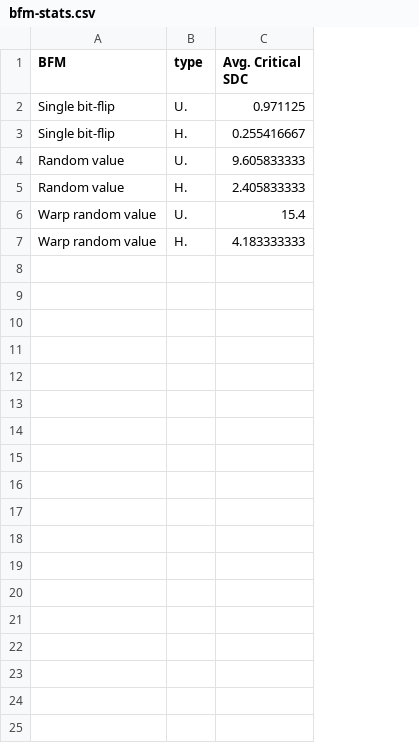
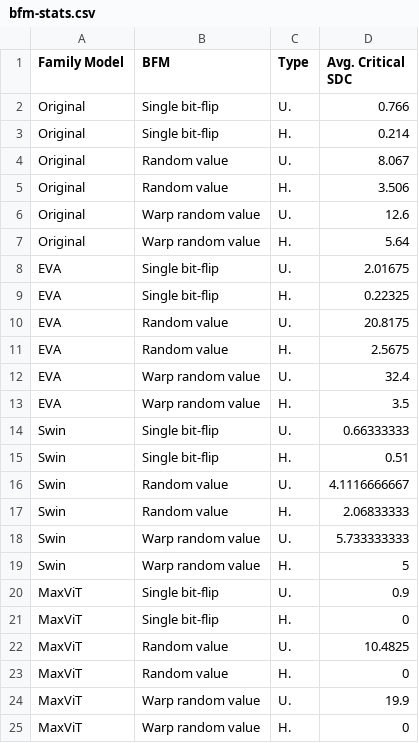
Before and after one commit to lucasrqt/sample_tool, a CSV file: results/bfm-stats.csv, drawn as a sheet; addresses are those after the commit; the diff names each change by its address in the sheet, - before the commit and + after, or states it on an @@ line.

```diff
--- a/results/bfm-stats.csv
+++ b/results/bfm-stats.csv
+column A (Family Model), rows 2-7: all Original
-C1: type
+C1: Type
-D2 (Avg. Critical SDC): 0.971125
+D2 (Avg. Critical SDC): 0.766
-D3 (Avg. Critical SDC): 0.255416667
+D3 (Avg. Critical SDC): 0.214
-D4 (Avg. Critical SDC): 9.605833333
+D4 (Avg. Critical SDC): 8.067
-D5 (Avg. Critical SDC): 2.405833333
+D5 (Avg. Critical SDC): 3.506
-D6 (Avg. Critical SDC): 15.4
+D6 (Avg. Critical SDC): 12.6
-D7 (Avg. Critical SDC): 4.183333333
+D7 (Avg. Critical SDC): 5.64
+row 8: EVA | Single bit-flip | U. | 2.01675
+row 9: EVA | Single bit-flip | H. | 0.22325
+row 10: EVA | Random value | U. | 20.8175
+row 11: EVA | Random value | H. | 2.5675
+row 12: EVA | Warp random value | U. | 32.4
+row 13: EVA | Warp random value | H. | 3.5
+row 14: Swin | Single bit-flip | U. | 0.66333333
+row 15: Swin | Single bit-flip | H. | 0.51
+row 16: Swin | Random value | U. | 4.1116666667
+row 17: Swin | Random value | H. | 2.06833333
+row 18: Swin | Warp random value | U. | 5.733333333
+row 19: Swin | Warp random value | H. | 5
+row 20: MaxViT | Single bit-flip | U. | 0.9
+row 21: MaxViT | Single bit-flip | H. | 0
+row 22: MaxViT | Random value | U. | 10.4825
+row 23: MaxViT | Random value | H. | 0
+row 24: MaxViT | Warp random value | U. | 19.9
+row 25: MaxViT | Warp random value | H. | 0
```
Also changed, not shown: 1 other file.
